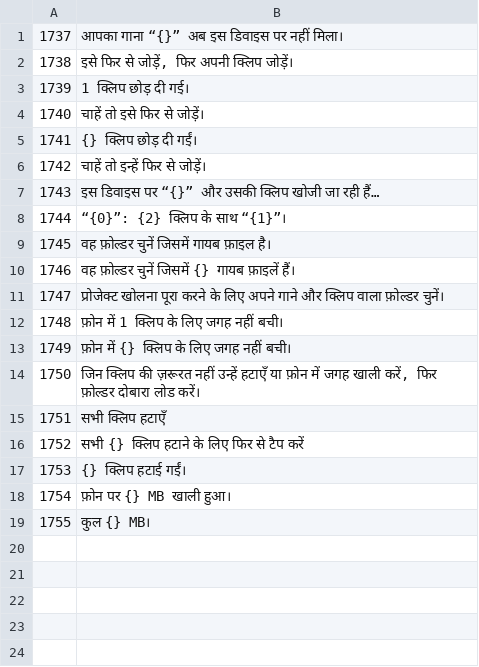
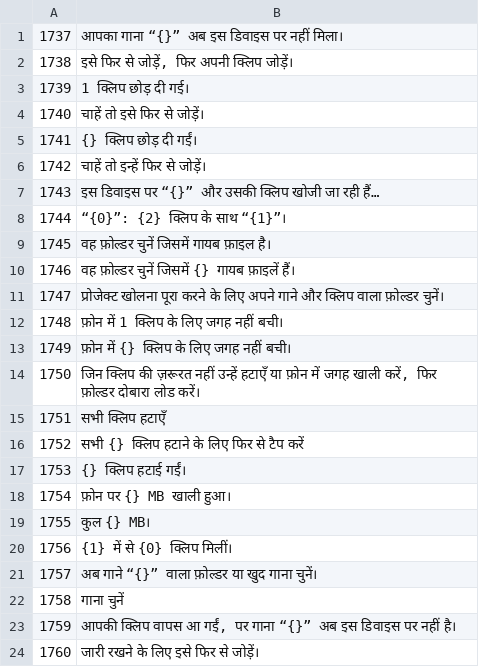
Before and after one commit to mcduffog-max/beat-splicer, a TSV file: i18n/src/hi/5.tsv, drawn as a sheet.

```diff
--- a/i18n/src/hi/5.tsv
+++ b/i18n/src/hi/5.tsv
@@ -19 +19,6 @@
 1755	कुल {} MB।
+1756	{1} में से {0} क्लिप मिलीं।
+1757	अब गाने “{}” वाला फ़ोल्डर या खुद गाना चुनें।
+1758	गाना चुनें
+1759	आपकी क्लिप वापस आ गईं, पर गाना “{}” अब इस डिवाइस पर नहीं है।
+1760	जारी रखने के लिए इसे फिर से जोड़ें।
```
Also changed, not shown: i18n/src/ar/5.tsv, i18n/src/fr/5.tsv, 31 other files.
